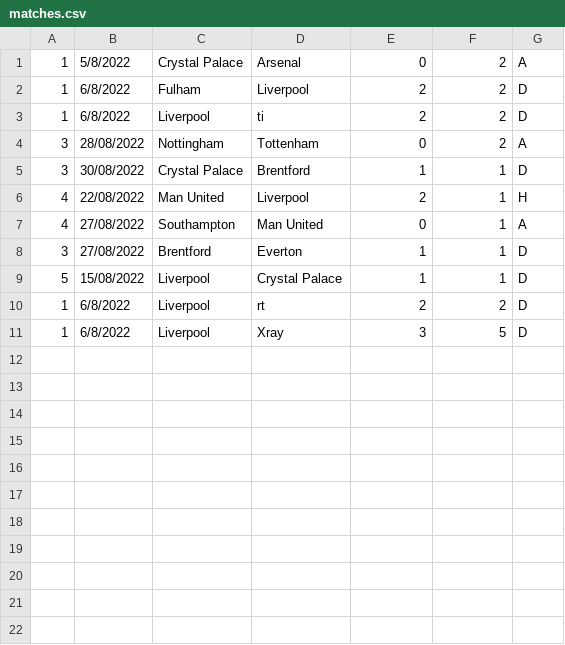
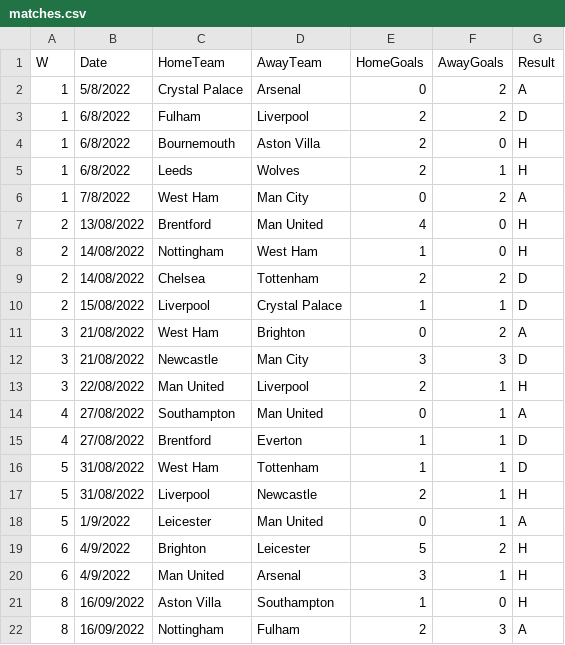
Before and after one commit to mohamedabdallatif/premier_league, a CSV file: Code/matches.csv, drawn as a sheet; only a part is shown; the diff covers the shown part only.

```diff
--- a/Code/matches.csv
+++ b/Code/matches.csv
@@ -1,11 +1,22 @@
+W,Date,HomeTeam,AwayTeam,HomeGoals,AwayGoals,Result
 1,5/8/2022,Crystal Palace,Arsenal,0,2,A
 1,6/8/2022,Fulham,Liverpool,2,2,D
-1,6/8/2022,Liverpool,ti,2,2,D
-3,28/08/2022,Nottingham,Tottenham,0,2,A
-3,30/08/2022,Crystal Palace,Brentford,1,1,D
-4,22/08/2022,Man United,Liverpool,2,1,H
+1,6/8/2022,Bournemouth,Aston Villa,2,0,H
+1,6/8/2022,Leeds,Wolves,2,1,H
+1,7/8/2022,West Ham,Man City,0,2,A
+2,13/08/2022,Brentford,Man United,4,0,H
+2,14/08/2022,Nottingham,West Ham,1,0,H
+2,14/08/2022,Chelsea,Tottenham,2,2,D
+2,15/08/2022,Liverpool,Crystal Palace,1,1,D
+3,21/08/2022,West Ham,Brighton,0,2,A
+3,21/08/2022,Newcastle,Man City,3,3,D
+3,22/08/2022,Man United,Liverpool,2,1,H
 4,27/08/2022,Southampton,Man United,0,1,A
-3,27/08/2022,Brentford,Everton,1,1,D
-5,15/08/2022,Liverpool,Crystal Palace,1,1,D
-1,6/8/2022,Liverpool,rt,2,2,D
-1,6/8/2022,Liverpool,Xray,3,5,D
+4,27/08/2022,Brentford,Everton,1,1,D
+5,31/08/2022,West Ham,Tottenham,1,1,D
+5,31/08/2022,Liverpool,Newcastle,2,1,H
+5,1/9/2022,Leicester,Man United,0,1,A
+6,4/9/2022,Brighton,Leicester,5,2,H
+6,4/9/2022,Man United,Arsenal,3,1,H
+8,16/09/2022,Aston Villa,Southampton,1,0,H
+8,16/09/2022,Nottingham,Fulham,2,3,A
```
Also changed, not shown: 1 added row elsewhere in this file, 5 other files.
